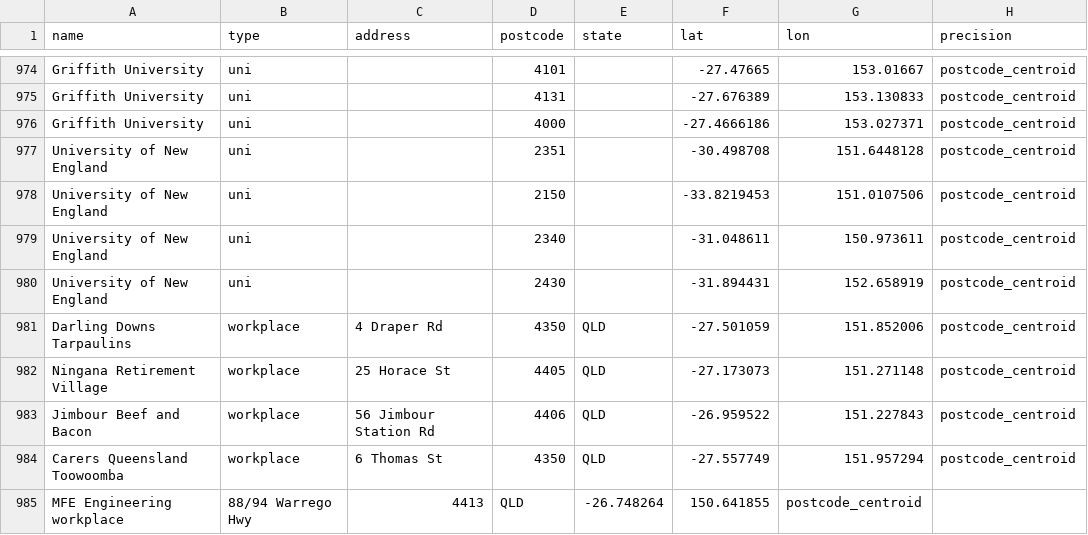
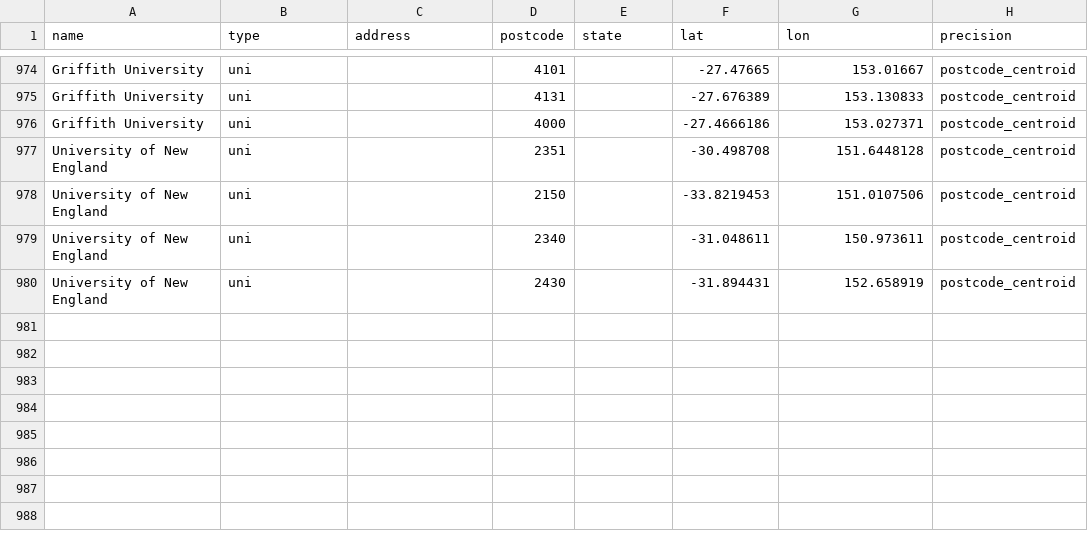
Before and after one commit to welcomingaustralia/welcoming-map, a CSV file: welcoming_points_centroids.csv, drawn as a sheet; only a part is shown, gaps mark what is left out; the diff names each change by its address in the sheet, - before the commit and + after, or states it on an @@ line.

Commit message:
Delete workplace entries from welcoming_points_centroids.csv
Removed multiple workplace entries from the dataset.

```diff
--- a/welcoming_points_centroids.csv
+++ b/welcoming_points_centroids.csv
-row 981: Darling Downs Tarpaulins | workplace | 4 Draper Rd | 4350 | QLD | -27.501059 | 151.852006 | postcode_centroid
-row 982: Ningana Retirement Village | workplace | 25 Horace St | 4405 | QLD | -27.173073 | 151.271148 | postcode_centroid
-row 983: Jimbour Beef and Bacon | workplace | 56 Jimbour Station Rd | 4406 | QLD | -26.959522 | 151.227843 | postcode_centroid
-row 984: Carers Queensland Toowoomba | workplace | 6 Thomas St | 4350 | QLD | -27.557749 | 151.957294 | postcode_centroid
-row 985: MFE Engineering workplace | 88/94 Warrego Hwy | 4413 | QLD | -26.748264 | 150.641855 | postcode_centroid
```
